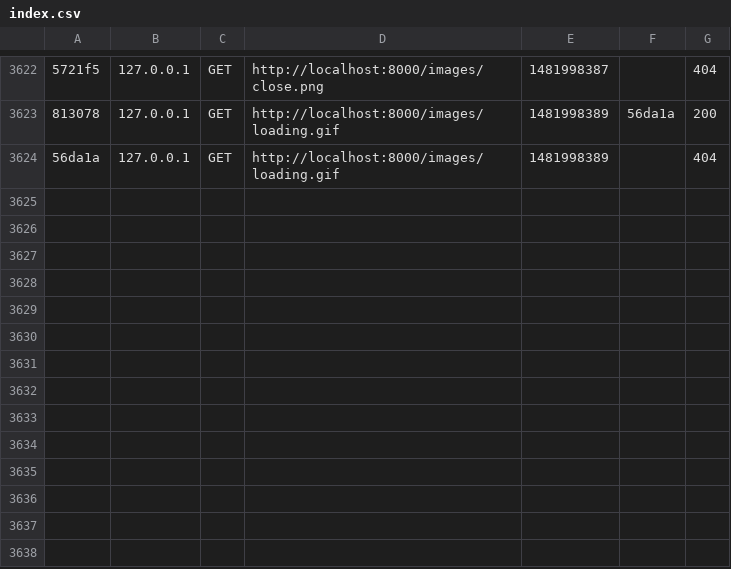
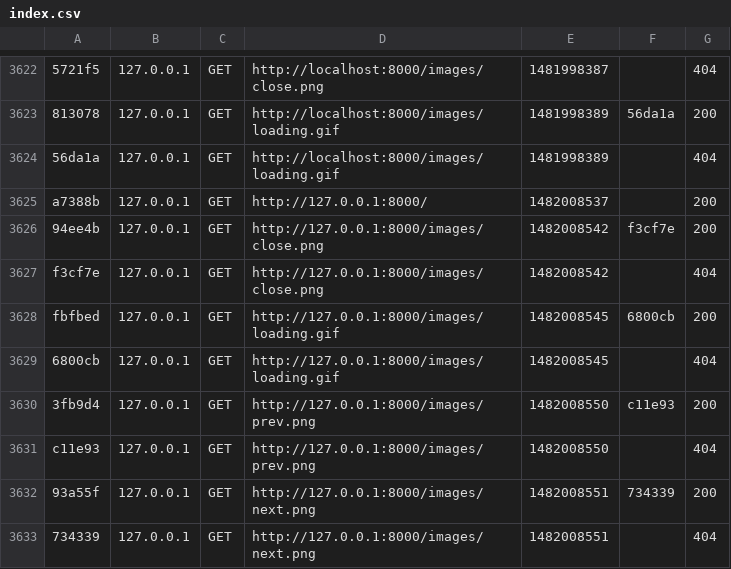
Before and after one commit to diffrent/RK_Team, a CSV file: Blog/var/cache/dev/profiler/index.csv, drawn as a sheet; only a part is shown, gaps mark what is left out; the diff names each change by its address in the sheet, - before the commit and + after, or states it on an @@ line.

```diff
--- a/Blog/var/cache/dev/profiler/index.csv
+++ b/Blog/var/cache/dev/profiler/index.csv
+row 3625: a7388b | 127.0.0.1 | GET | http://127.0.0.1:8000/ | 1482008537 |  | 200
+row 3626: 94ee4b | 127.0.0.1 | GET | http://127.0.0.1:8000/images/close.png | 1482008542 | f3cf7e | 200
+row 3627: f3cf7e | 127.0.0.1 | GET | http://127.0.0.1:8000/images/close.png | 1482008542 |  | 404
+row 3628: fbfbed | 127.0.0.1 | GET | http://127.0.0.1:8000/images/loading.gif | 1482008545 | 6800cb | 200
+row 3629: 6800cb | 127.0.0.1 | GET | http://127.0.0.1:8000/images/loading.gif | 1482008545 |  | 404
+row 3630: 3fb9d4 | 127.0.0.1 | GET | http://127.0.0.1:8000/images/prev.png | 1482008550 | c11e93 | 200
+row 3631: c11e93 | 127.0.0.1 | GET | http://127.0.0.1:8000/images/prev.png | 1482008550 |  | 404
+row 3632: 93a55f | 127.0.0.1 | GET | http://127.0.0.1:8000/images/next.png | 1482008551 | 734339 | 200
+row 3633: 734339 | 127.0.0.1 | GET | http://127.0.0.1:8000/images/next.png | 1482008551 |  | 404
```
Also changed, not shown: 6 other files.
